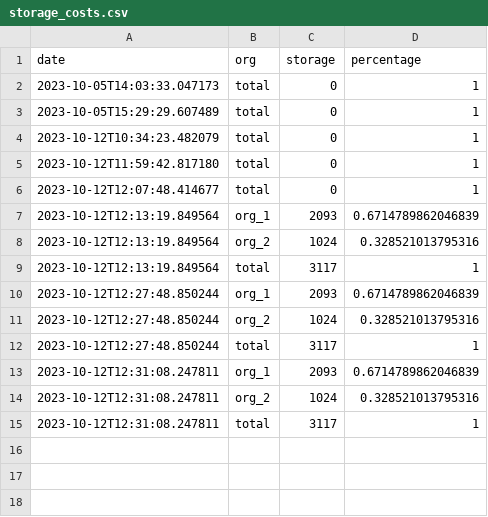
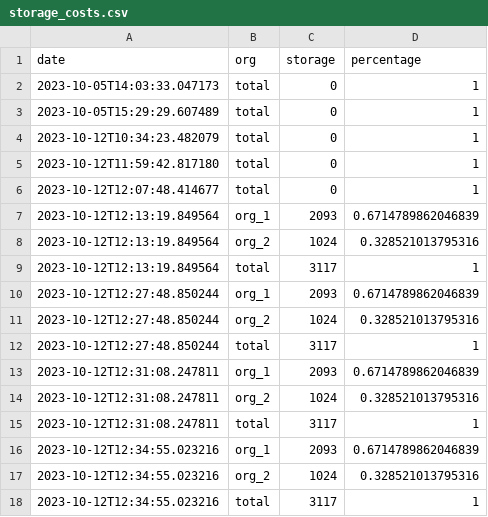
Before and after one commit to wri/wri-odp, a CSV file: scripts/cost-splitting/data/storage_costs.csv, drawn as a sheet.

```diff
--- a/scripts/cost-splitting/data/storage_costs.csv
+++ b/scripts/cost-splitting/data/storage_costs.csv
@@ -15 +15,4 @@ date,org,storage,percentage
 2023-10-12T12:31:08.247811,total,3117,1
+2023-10-12T12:34:55.023216,org_1,2093,0.6714789862046839
+2023-10-12T12:34:55.023216,org_2,1024,0.328521013795316
+2023-10-12T12:34:55.023216,total,3117,1
```
Also changed, not shown: 1 other file.
